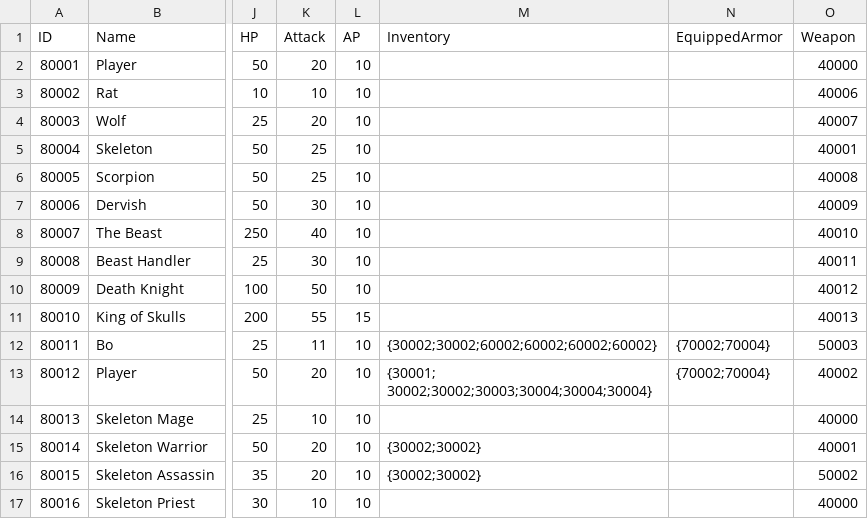
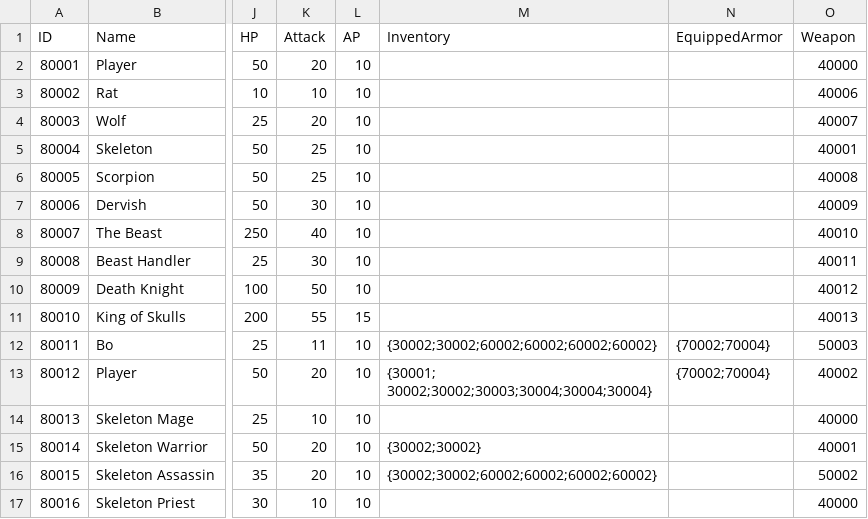
Before and after one commit to tdonlan/UnityRPG, a CSV file: Assets/Resources/Data/GameCharacters.csv, drawn as a sheet; only a part is shown, gaps mark what is left out; the diff names each change by its address in the sheet, - before the commit and + after, or states it on an @@ line.

Commit message:
Gave skeleton assassin ammo

```diff
--- a/Assets/Resources/Data/GameCharacters.csv
+++ b/Assets/Resources/Data/GameCharacters.csv
-M16 (Inventory): {30002;30002}
+M16 (Inventory): {30002;30002;60002;60002;60002;60002}
```
